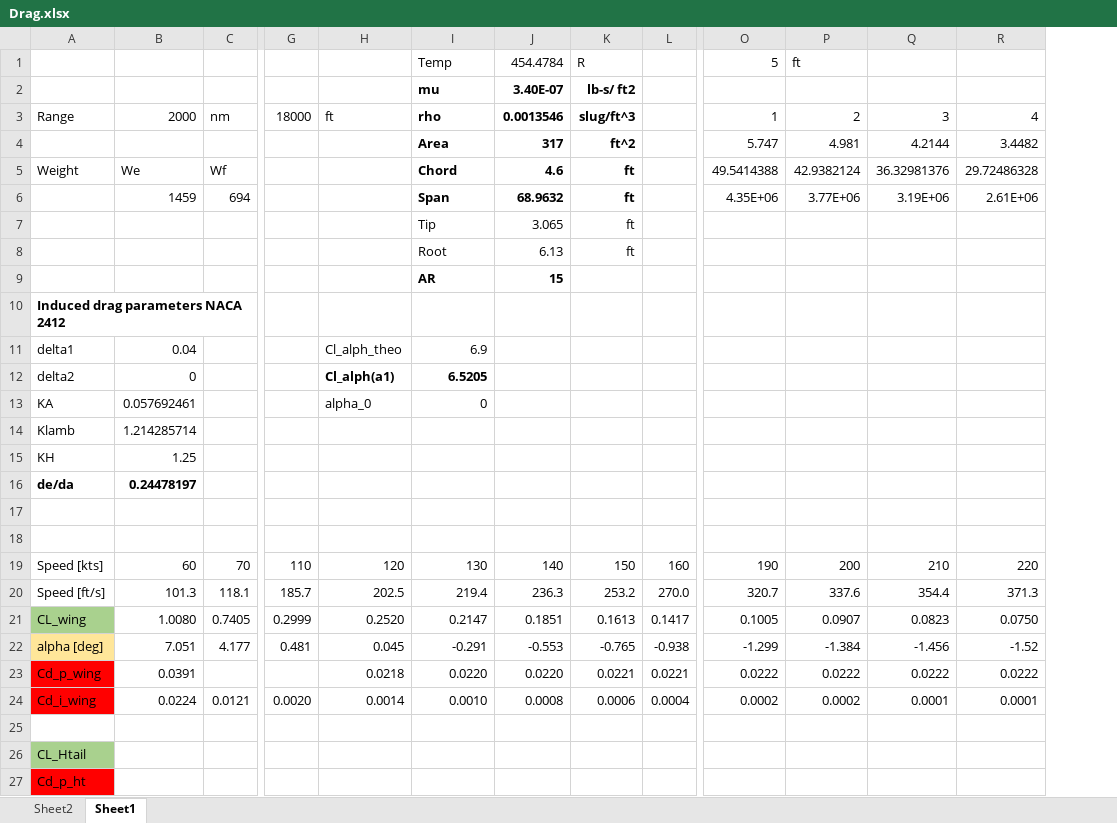
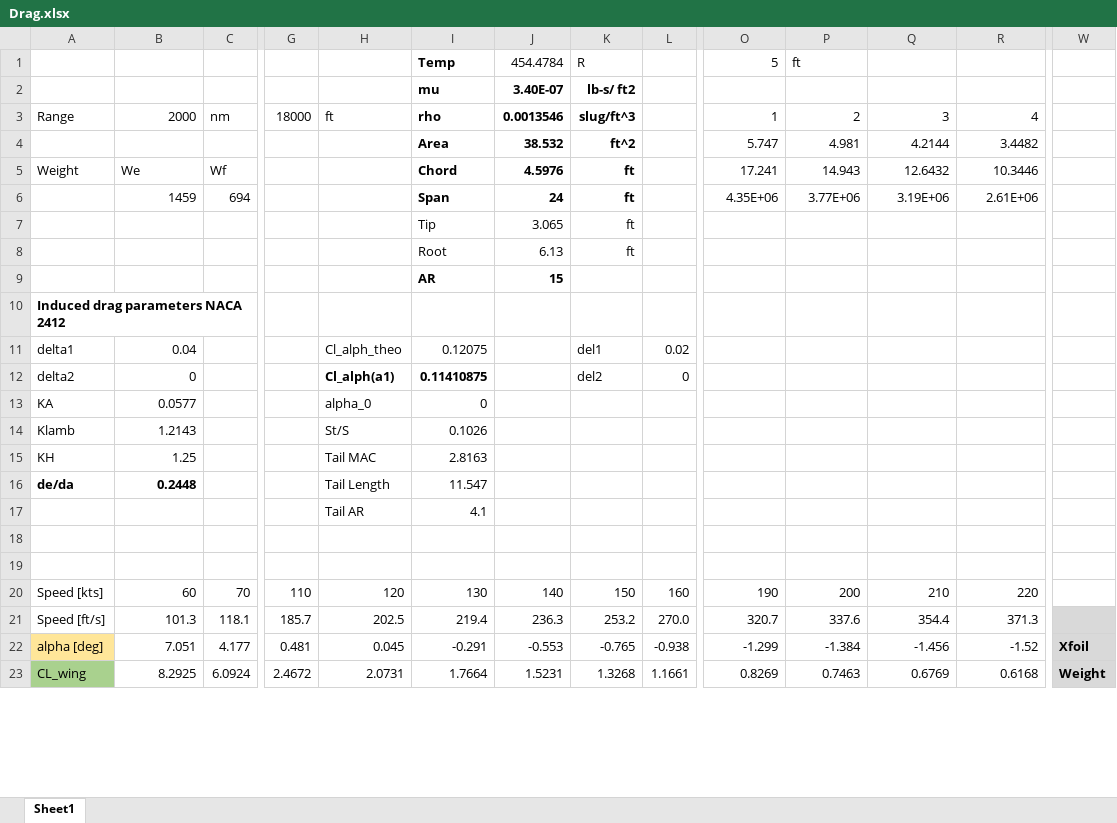
Before and after one commit to cfetch1/Senior-Design, an Excel workbook: Wing Tail Drag Buildup/Drag.xlsx, sheet Sheet1, drawn as a sheet; only a part is shown, gaps mark what is left out; values as stored, in another font and other column widths than the file's, no borders; removed rows and columns are numbered as before the commit, all else as after; rows hold the shown columns only; the diff covers the shown part only; the diff names each change by its address in the sheet, - before the commit and + after, or states it on an @@ line.

Commit message:
Drag Sheet Update

```diff
--- a/Wing Tail Drag Buildup/Drag.xlsx (sheet Sheet1)
+++ b/Wing Tail Drag Buildup/Drag.xlsx (sheet Sheet1)
-sheet tab: Sheet2
+column W, rows 22-23: Xfoil | Weight
-I1 bold: off
+I1 bold: on
-J4: 317
+J4: 38.532
-J5: 4.6
+J5: 4.5976
-O5: 49.5414388
+O5: 17.241
-P5: 42.9382124
+P5: 14.943
-Q5: 36.32981376
+Q5: 12.6432
-R5: 29.72486328
+R5: 10.3446
-J6: 68.9632
+J6: 24
-I11: 6.9
+I11: 0.12075
-K11: (empty)
+K11: del1
-L11: (empty)
+L11: 0.02
-I12: 6.5205
+I12: 0.11410875
-K12: (empty)
+K12: del2
-L12: (empty)
+L12: 0
-B13: 0.057692461
+B13: 0.0577
-B14: 1.214285714
+B14: 1.2143
-H14: (empty)
+H14: St/S
-I14: (empty)
+I14: 0.1026
-H15: (empty)
+H15: Tail MAC
-I15: (empty)
+I15: 2.8163
-row 16: de/da | 0.24478197
+row 16: de/da | 0.2448 |  |  | Tail Length | 11.547
+row 17:  |  |  |  | Tail AR | 4.1
-row 21: CL_wing | 1.0080 | 0.7405 | 0.2999 | 0.2520 | 0.2147 | 0.1851 | 0.1613 | 0.1417 | 0.1005 | 0.0907 | 0.0823 | 0.0750
-row 23: Cd_p_wing | 0.0391 |  |  | 0.0218 | 0.0220 | 0.0220 | 0.0221 | 0.0221 | 0.0222 | 0.0222 | 0.0222 | 0.0222
-row 24: Cd_i_wing | 0.0224 | 0.0121 | 0.0020 | 0.0014 | 0.0010 | 0.0008 | 0.0006 | 0.0004 | 0.0002 | 0.0002 | 0.0001 | 0.0001
-row 23: (empty)
+row 23: CL_wing | 8.2925 | 6.0924 | 2.4672 | 2.0731 | 1.7664 | 1.5231 | 1.3268 | 1.1661 | 0.8269 | 0.7463 | 0.6769 | 0.6168 | Weight
-A23 fill: none
+A23 fill: #A9D18E
-row 26: CL_Htail
-row 27: Cd_p_ht
```
Also changed, not shown: 4 added rows, 1 removed row, 46 edited cells and cell formats elsewhere in this sheet, formulas that keep their value, 5 other files.
